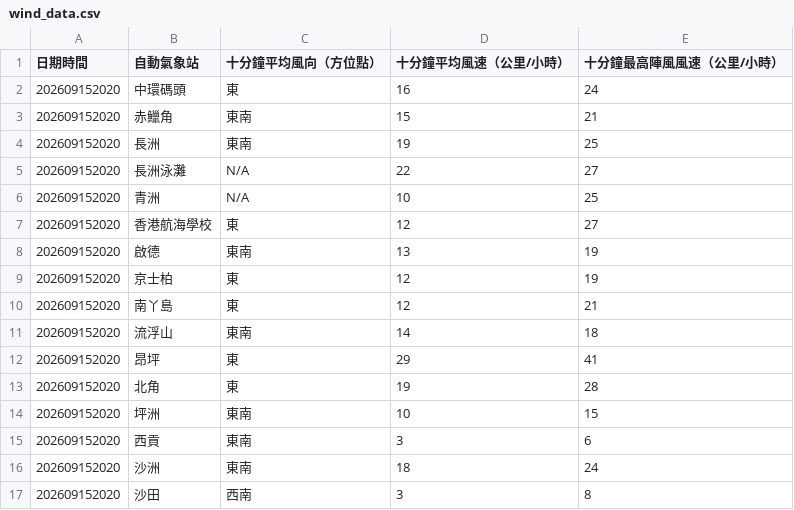
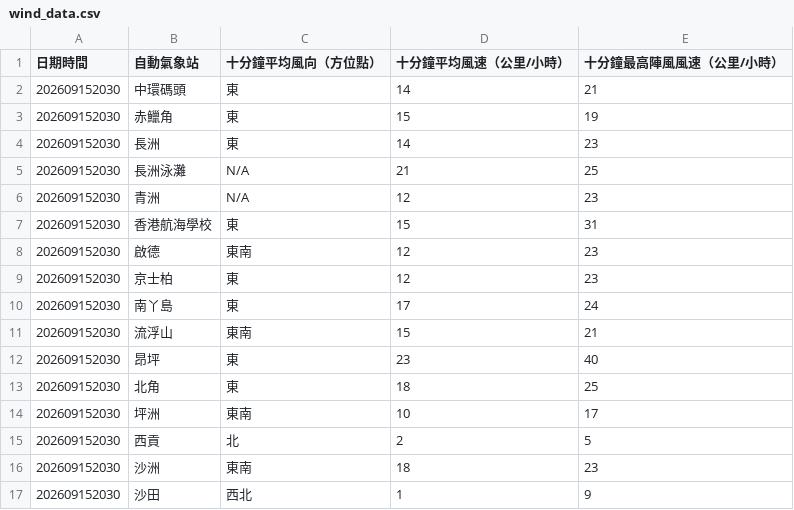
Before and after one commit to dannytcchan00/0Data, a CSV file: data/wind_data.csv, drawn as a sheet; only a part is shown; the diff covers the shown part only.

```diff
--- a/data/wind_data.csv
+++ b/data/wind_data.csv
@@ -1,17 +1,17 @@
 日期時間,自動氣象站,十分鐘平均風向（方位點）,十分鐘平均風速（公里/小時）,十分鐘最高陣風風速（公里/小時）
-202609152020,中環碼頭,東,16,24
-202609152020,赤鱲角,東南,15,21
-202609152020,長洲,東南,19,25
-202609152020,長洲泳灘,N/A,22,27
-202609152020,青洲,N/A,10,25
-202609152020,香港航海學校,東,12,27
-202609152020,啟德,東南,13,19
-202609152020,京士柏,東,12,19
-202609152020,南丫島,東,12,21
-202609152020,流浮山,東南,14,18
-202609152020,昂坪,東,29,41
-202609152020,北角,東,19,28
-202609152020,坪洲,東南,10,15
-202609152020,西貢,東南,3,6
-202609152020,沙洲,東南,18,24
-202609152020,沙田,西南,3,8
+202609152030,中環碼頭,東,14,21
+202609152030,赤鱲角,東,15,19
+202609152030,長洲,東,14,23
+202609152030,長洲泳灘,N/A,21,25
+202609152030,青洲,N/A,12,23
+202609152030,香港航海學校,東,15,31
+202609152030,啟德,東南,12,23
+202609152030,京士柏,東,12,23
+202609152030,南丫島,東,17,24
+202609152030,流浮山,東南,15,21
+202609152030,昂坪,東,23,40
+202609152030,北角,東,18,25
+202609152030,坪洲,東南,10,17
+202609152030,西貢,北,2,5
+202609152030,沙洲,東南,18,23
+202609152030,沙田,西北,1,9
```
Also changed, not shown: 41 edited cells elsewhere in this file, data/latest_1min_humidity.csv, data/maxmin_data.csv, 6 other files.
